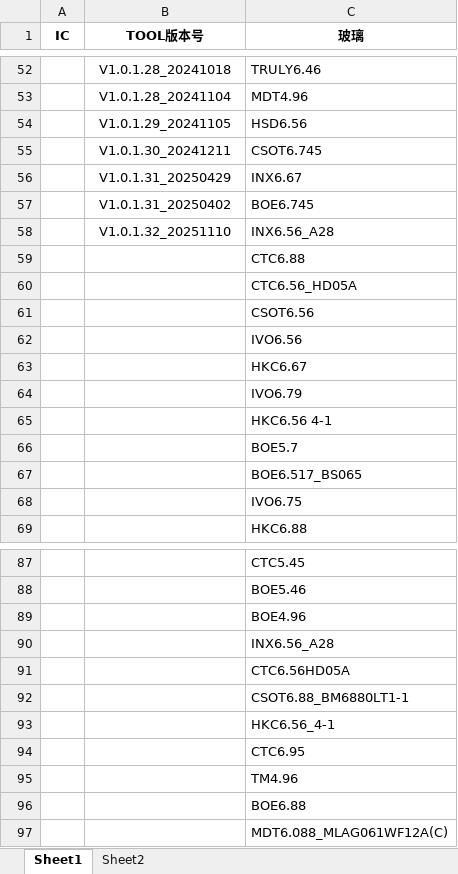
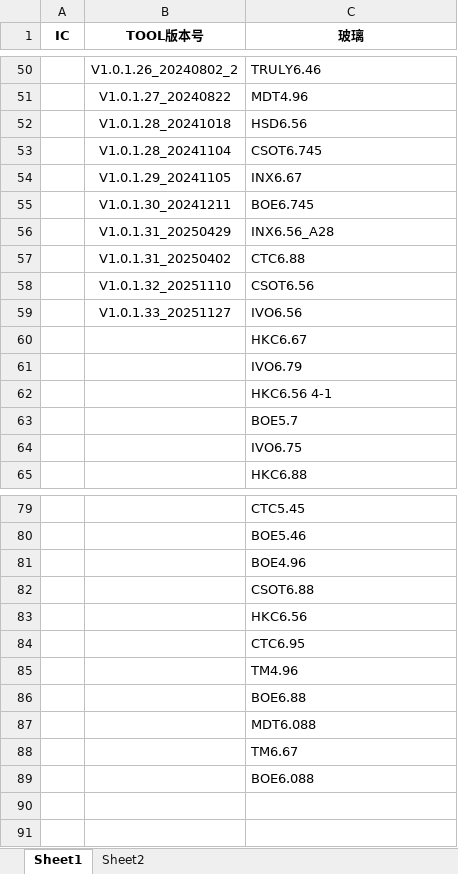
Before and after one commit to heqie/MP_TOOL_PROJECT, an Excel workbook: compare_information.xlsx, sheet Sheet1, drawn as a sheet; only a part is shown, gaps mark what is left out; values as stored, in another font and other column widths than the file's, no borders; removed rows and columns are numbered as before the commit, all else as after; the diff covers the shown part only; the diff names each change by its address in the sheet, - before the commit and + after, or states it on an @@ line.

```diff
--- a/compare_information.xlsx (sheet Sheet1)
+++ b/compare_information.xlsx (sheet Sheet1)
-B50 (TOOL版本号): V1.0.1.28_20241018
+B50 (TOOL版本号): V1.0.1.26_20240802_2
-B51 (TOOL版本号): V1.0.1.28_20241104
+B51 (TOOL版本号): V1.0.1.27_20240822
-B52 (TOOL版本号): V1.0.1.29_20241105
+B52 (TOOL版本号): V1.0.1.28_20241018
-B53 (TOOL版本号): V1.0.1.30_20241211
+B53 (TOOL版本号): V1.0.1.28_20241104
-B54 (TOOL版本号): V1.0.1.31_20250429
+B54 (TOOL版本号): V1.0.1.29_20241105
-B55 (TOOL版本号): V1.0.1.31_20250402
+B55 (TOOL版本号): V1.0.1.30_20241211
-B56 (TOOL版本号): V1.0.1.32_20251110
+B56 (TOOL版本号): V1.0.1.31_20250429
-B57 (TOOL版本号): (empty)
+B57 (TOOL版本号): V1.0.1.31_20250402
-row 60:  |  | CTC6.56_HD05A
-B58 (TOOL版本号): (empty)
+B58 (TOOL版本号): V1.0.1.32_20251110
-B59 (TOOL版本号): (empty)
+B59 (TOOL版本号): V1.0.1.33_20251127
-row 67:  |  | BOE6.517_BS065
-C82 (玻璃): INX6.56_A28
+C82 (玻璃): CSOT6.88
-C83 (玻璃): CTC6.56HD05A
+C83 (玻璃): HKC6.56
-row 92:  |  | CSOT6.88_BM6880LT1-1
-row 93:  |  | HKC6.56_4-1
-C87 (玻璃): MDT6.088_MLAG061WF12A(C)
+C87 (玻璃): MDT6.088
+row 88:  |  | TM6.67
+row 89:  |  | BOE6.088
```
Also changed, not shown: 2 added rows, 8 removed rows and 25 edited cells elsewhere in this sheet, sheet Sheet2, 6 other files.
